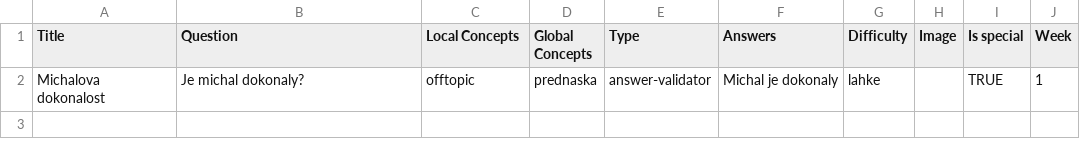
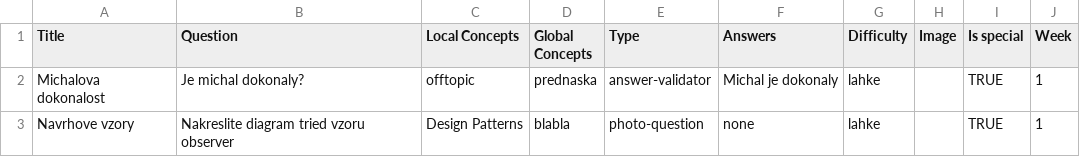
Before and after one commit to mrtvolka/tesa_alef-tng, a CSV file: otazkyTEST.csv, drawn as a sheet.

Commit message:
added photo questions prototype

```diff
--- a/otazkyTEST.csv
+++ b/otazkyTEST.csv
@@ -2 +2,2 @@ Title,Question,Local Concepts,Global Concepts,Type,Answers,Difficulty,Image,Is s
 Michalova dokonalost,Je michal dokonaly?,offtopic,prednaska,answer-validator,Michal je dokonaly,lahke,,TRUE,1
+Navrhove vzory,Nakreslite diagram tried vzoru observer,Design Patterns,blabla,photo-question,none,lahke,,TRUE,1
```
Also changed, not shown: 11 other files.
